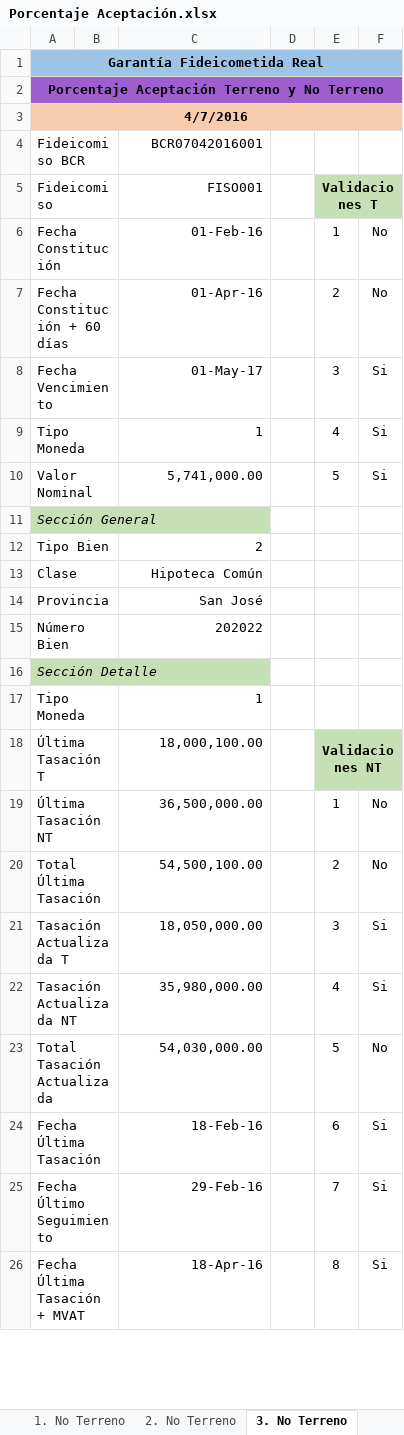
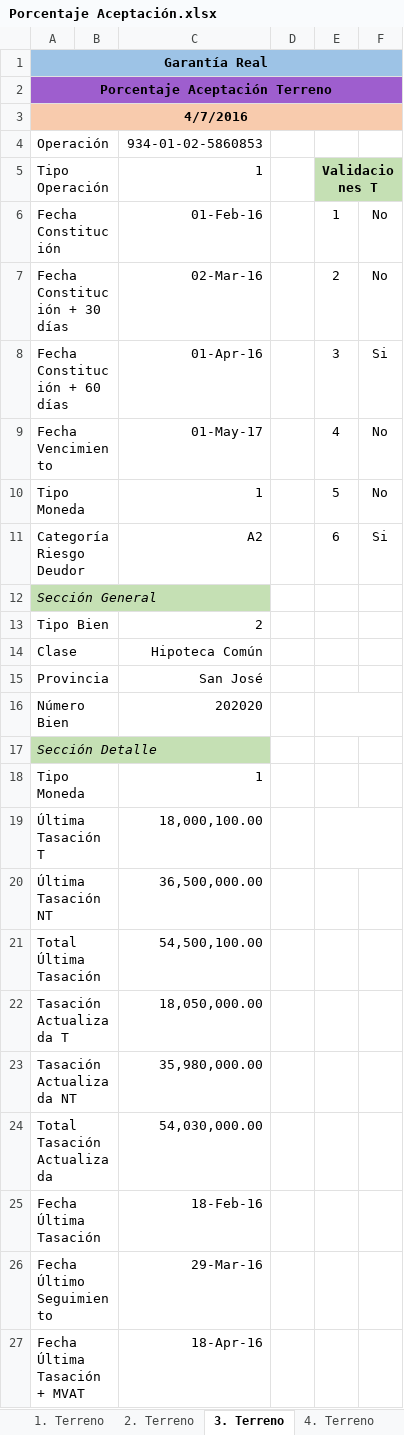
Before and after one commit to amartinellicr/SIGANEM, an Excel workbook: FASE_2_SPRINT_6/DISEÑO/Porcentaje Aceptación.xlsx, sheet 3. Terreno, drawn as a sheet; only a part is shown; values as stored, in another font and other column widths than the file's, no borders; charts and pictures not drawn; removed rows and columns are numbered as before the commit, all else as after; the diff covers the shown part only; the diff names each change by its address in the sheet, - before the commit and + after, or states it on an @@ line.

```diff
--- a/FASE_2_SPRINT_6/DISEÑO/Porcentaje Aceptación.xlsx (sheet 3. Terreno)
+++ b/FASE_2_SPRINT_6/DISEÑO/Porcentaje Aceptación.xlsx (sheet 3. Terreno)
-sheet tab: 2. No Terreno
+sheet tab: 2. Terreno
-sheet tab: 3. No Terreno
+sheet tab: 3. Terreno
-sheet tab: 1. No Terreno
-A1: Garantía Fideicometida Real
+A1: Garantía Real
-A2: Porcentaje Aceptación Terreno y No Terreno
+A2: Porcentaje Aceptación Terreno
-row 4: Fideicomiso BCR |  | BCR07042016001
-row 5: Fideicomiso |  | FISO001 |  | Validaciones T
+row 4: Operación |  | 934-01-02-5860853
+row 5: Tipo Operación |  | 1 |  | Validaciones T
+row 7: Fecha Constitución + 30 días |  | 02-Mar-16 |  | 2 | No
-E8: 2
+E8: 3
-F8: No
+F8: Si
-E9: 3
+E9: 4
-F9:F10: Si
+F9:F10: No
-E10: 4
+E10: 5
-row 10: Valor Nominal |  | 5,741,000.00 |  | 5 | Si
+row 11: Categoría Riesgo Deudor |  | A2 |  | 6 | Si
-C16: 202022
+C16: 202020
+E16:F16 merged
-E19: Validaciones NT
+E19: (empty)
-E19:F19 fill: #C5E0B4
+E19:F19 fill: none
-E20: 1
+E20: (empty)
-F20:F21: No
+F20:F21: (empty)
-E21: 2
+E21: (empty)
-E22: 3
+E22: (empty)
-F22:F23: Si
+F22:F23: (empty)
-E23: 4
+E23: (empty)
-E24: 5
+E24: (empty)
-F24: No
+F24: (empty)
-E25: 6
+E25: (empty)
-F25:F27: Si
+F25:F27: (empty)
-C26: 29-Feb-16
+C26: 29-Mar-16
-E26: 7
+E26: (empty)
-E27: 8
+E27: (empty)
```
Also changed, not shown: 2 added rows, 2 removed rows, 12 edited cells and cell formats elsewhere in this sheet, sheet 2. Terreno, sheet 6. Terreno, sheet 4. Terreno, sheet 5. Terreno, sheet 1. Terreno, other sheet tabs, formulas that keep their value, charts or pictures, FASE_2_SPRINT_6/DISEÑO/Porcentaje_Responsabilidad.xlsx, 3 other files.
